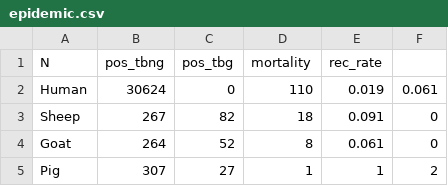
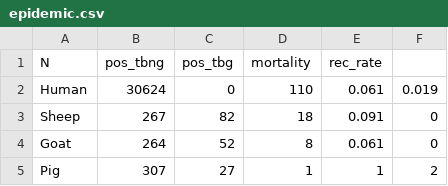
Before and after one commit to sbfnk/trypanosomiasis, a CSV file: data/epidemic.csv, drawn as a sheet; only a part is shown.

Commit message:
swap recovery and mortality rates

```diff
--- a/data/epidemic.csv
+++ b/data/epidemic.csv
@@ -1,3 +1,3 @@
 N,pos_tbng,pos_tbg,mortality,rec_rate
-"Human",30624,0,110,0.019,0.061
+"Human",30624,0,110,0.061,0.019
 "Sheep",267,82,18,0.091,0
```
